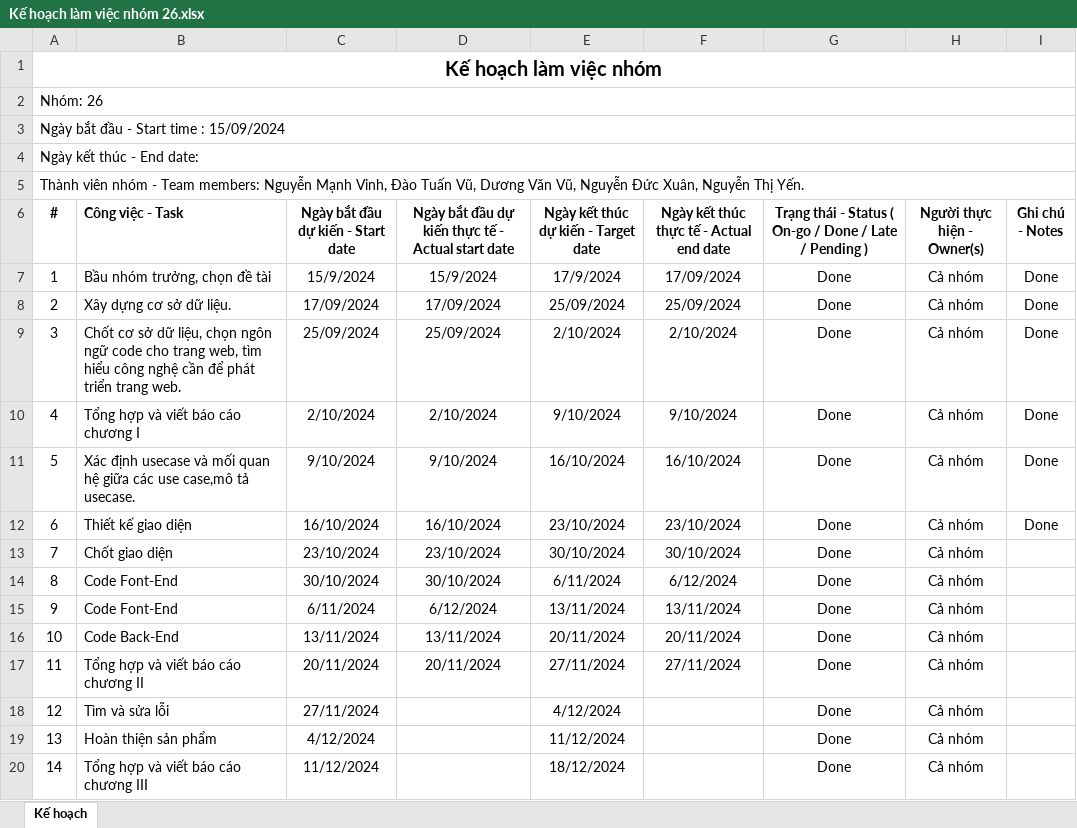
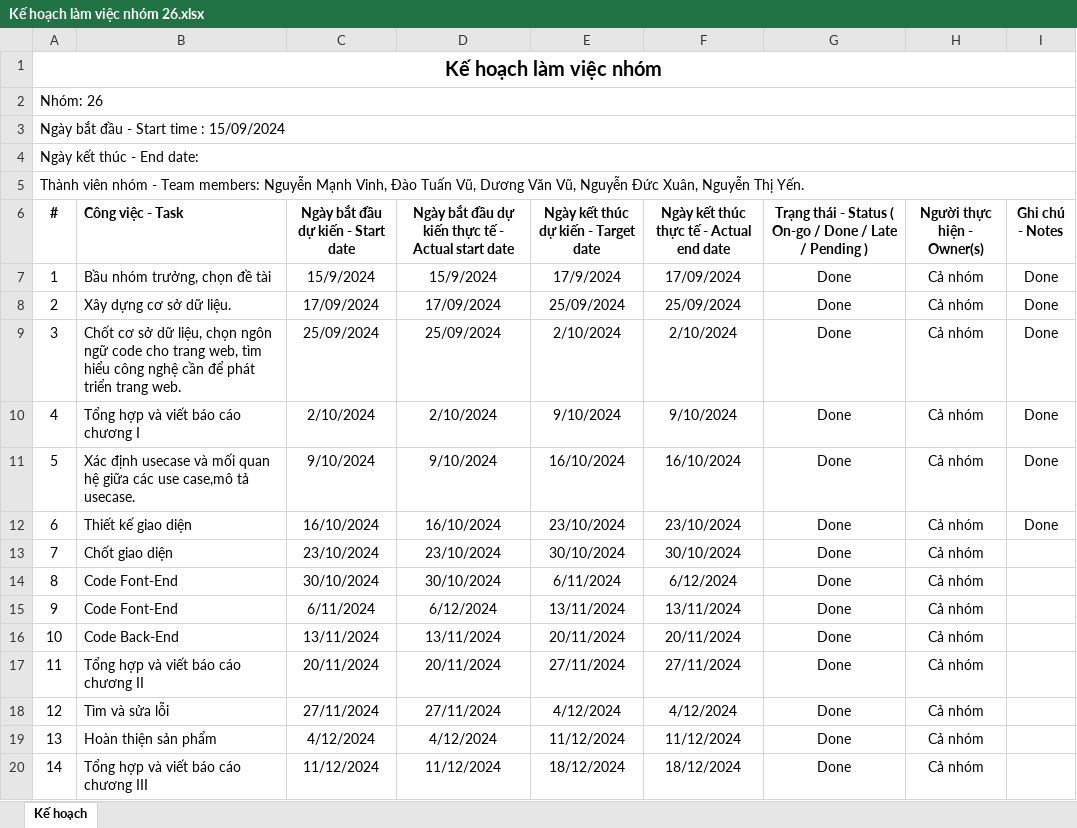
Before and after one commit to Boongss/Bi-n-b-n-k-ho-ch, an Excel workbook: Kế hoạch làm việc nhóm 26.xlsx, sheet Kế hoạch, drawn as a sheet; values as stored, in another font and other column widths than the file's, no borders; the diff names each change by its address in the sheet, - before the commit and + after, or states it on an @@ line.

```diff
--- a/Kế hoạch làm việc nhóm 26.xlsx (sheet Kế hoạch)
+++ b/Kế hoạch làm việc nhóm 26.xlsx (sheet Kế hoạch)
-D18: (empty)
+D18: 27/11/2024
-F18: (empty)
+F18: 4/12/2024
-D19: (empty)
+D19: 4/12/2024
-F19: (empty)
+F19: 11/12/2024
-D20: (empty)
+D20: 11/12/2024
-F20: (empty)
+F20: 18/12/2024
```
Also changed, not shown: 2 other files.
